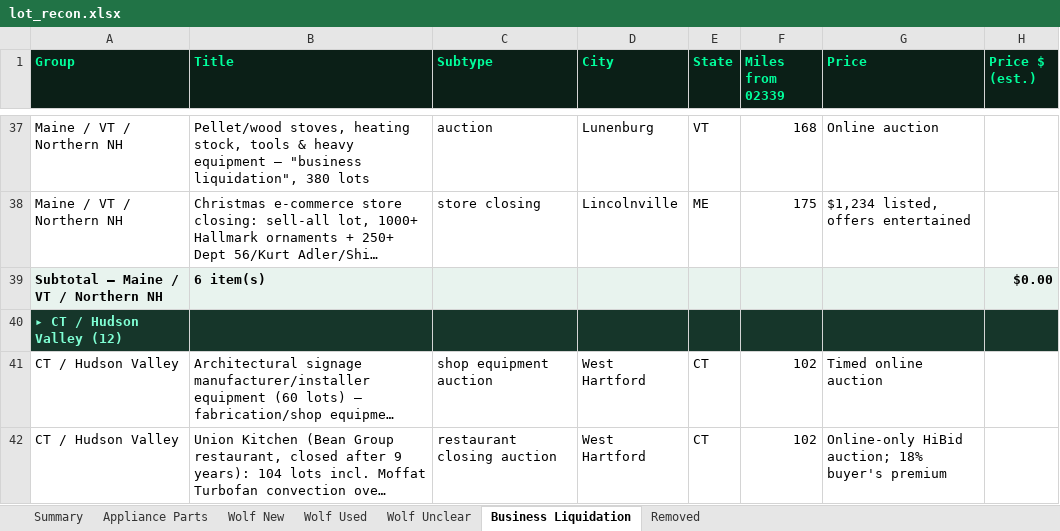
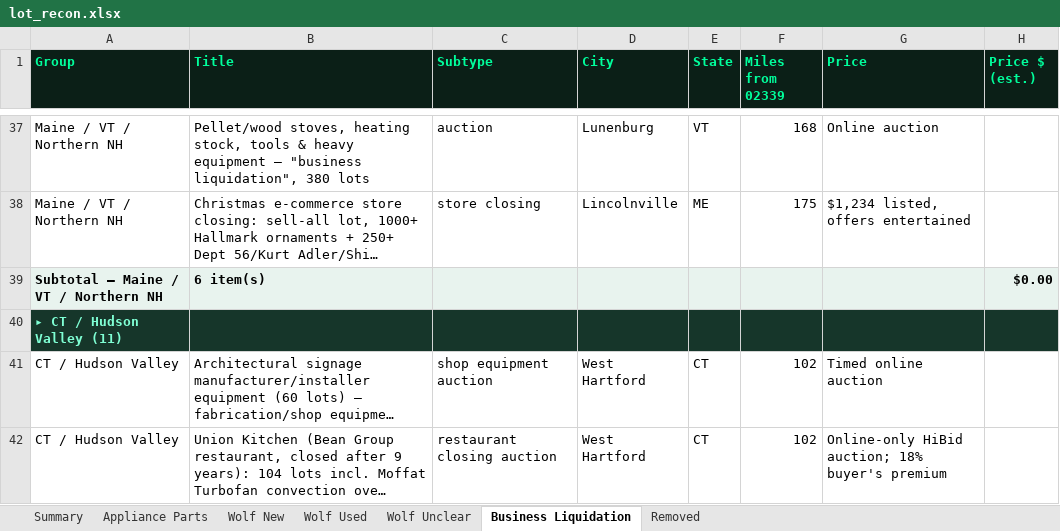
Before and after one commit to theequipmentpark/lot-recon, an Excel workbook: lot_recon.xlsx, sheet Business Liquidation, drawn as a sheet; only a part is shown, gaps mark what is left out; long unchanged cells end in …; values as stored, in another font and other column widths than the file's, no borders; the diff covers the shown part only; the diff names each change by its address in the sheet, - before the commit and + after, or states it on an @@ line.

```diff
--- a/lot_recon.xlsx (sheet Business Liquidation)
+++ b/lot_recon.xlsx (sheet Business Liquidation)
-A40 (Group): ▸ CT / Hudson Valley (12)
+A40 (Group): ▸ CT / Hudson Valley (11)
```
Also changed, not shown: 1 removed row and 1 edited cell elsewhere in this sheet, sheet Removed, sheet Summary, 1 other file.
